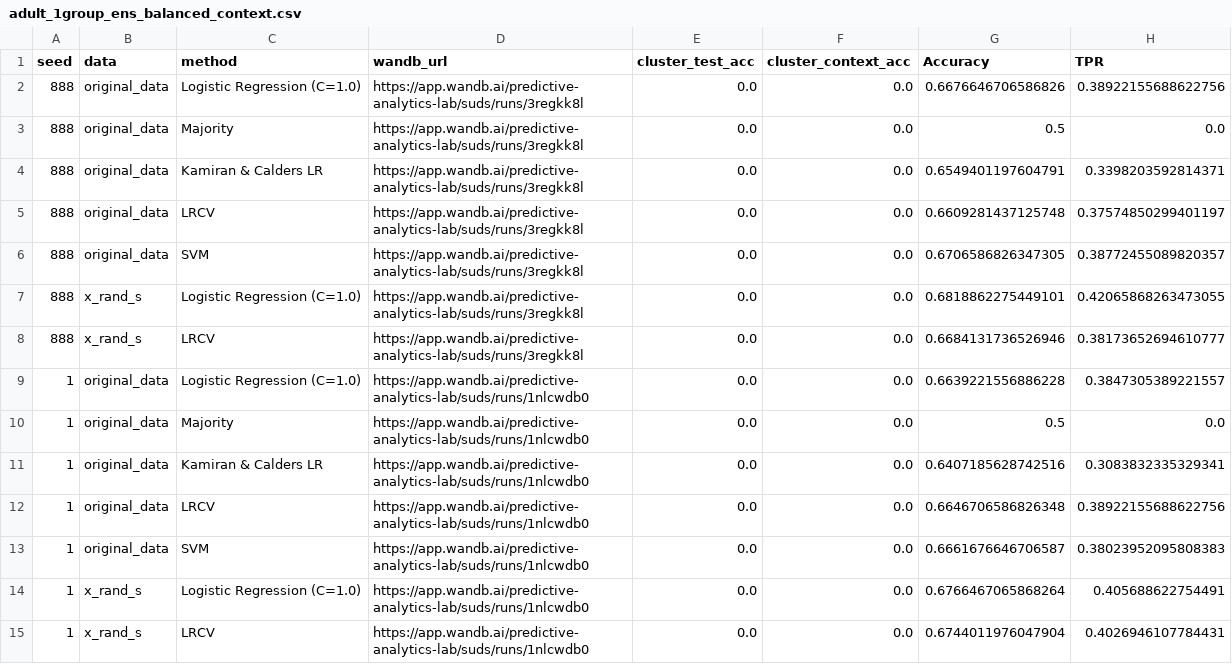
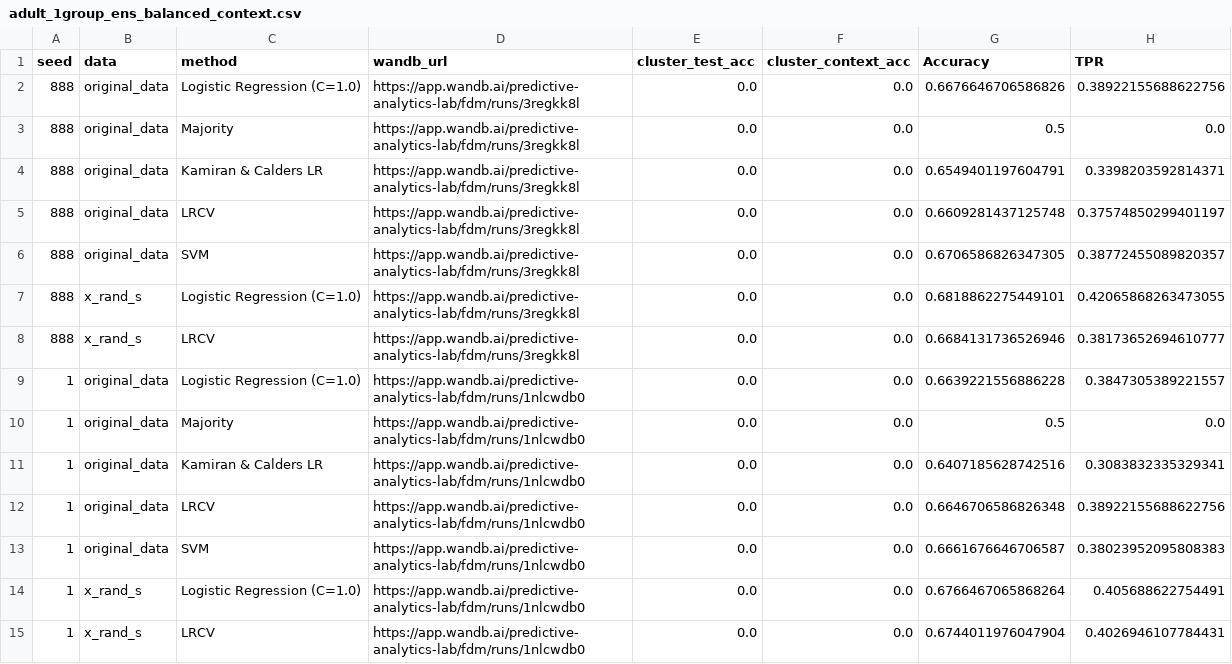
Before and after one commit to wearepal/support-matching, a CSV file: analysis/neurips20_supplementary/adult_1group_ens_balanced_context.csv, drawn as a sheet; only a part is shown; the diff covers the shown part only; the diff names each change by its address in the sheet, - before the commit and + after, or states it on an @@ line.

```diff
--- a/analysis/neurips20_supplementary/adult_1group_ens_balanced_context.csv
+++ b/analysis/neurips20_supplementary/adult_1group_ens_balanced_context.csv
-D2:D8 (wandb_url): https://app.wandb.ai/predictive-analytics-lab/suds/runs/3regkk8l
+D2:D8 (wandb_url): https://app.wandb.ai/predictive-analytics-lab/fdm/runs/3regkk8l
-D9:D15 (wandb_url): https://app.wandb.ai/predictive-analytics-lab/suds/runs/1nlcwdb0
+D9:D15 (wandb_url): https://app.wandb.ai/predictive-analytics-lab/fdm/runs/1nlcwdb0
```
Also changed, not shown: 21 edited cells elsewhere in this file, analysis/neurips20_supplementary/adult_1group.csv, analysis/neurips20_supplementary/adult_1group_ens_no_balancing.csv, 37 other files.
